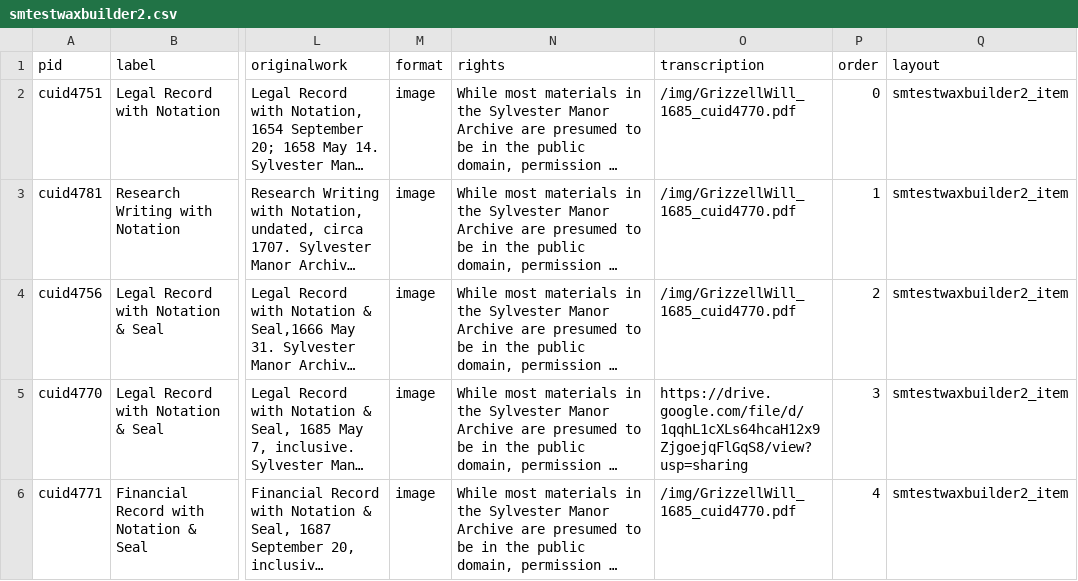
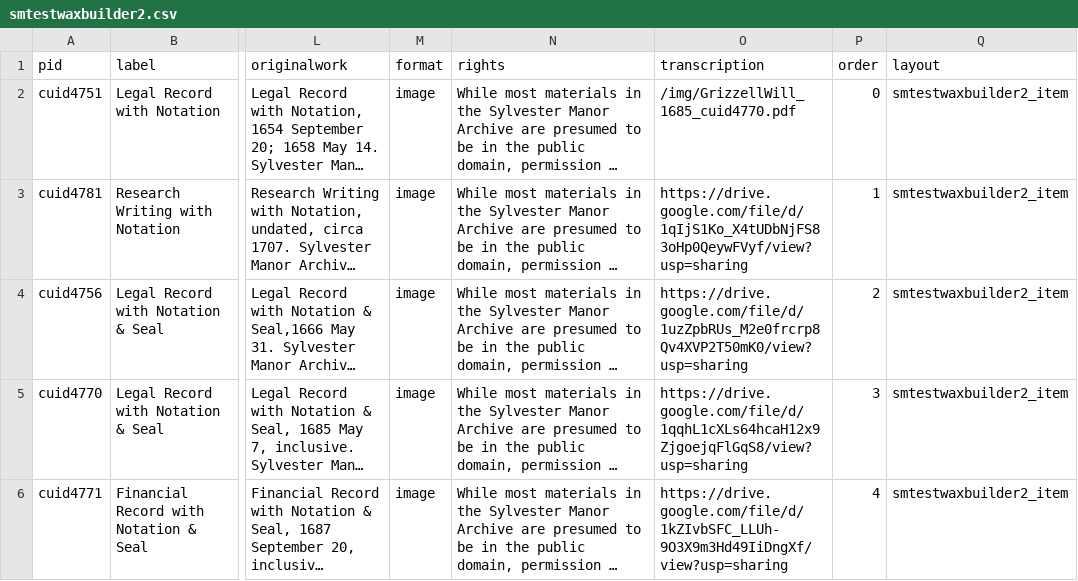
Before and after one commit to katelynautumn28/smtestwaxbuilder2, a CSV file: _data/smtestwaxbuilder2.csv, drawn as a sheet; only a part is shown, gaps mark what is left out; long unchanged cells end in …; the diff names each change by its address in the sheet, - before the commit and + after, or states it on an @@ line.

Commit message:
inserting transcription links

```diff
--- a/_data/smtestwaxbuilder2.csv
+++ b/_data/smtestwaxbuilder2.csv
-O3 (transcription): /img/GrizzellWill_1685_cuid4770.pdf
+O3 (transcription): https://drive.google.com/file/d/1qIjS1Ko_X4tUDbNjFS83oHp0QeywFVyf/view?usp=sharing
-O4 (transcription): /img/GrizzellWill_1685_cuid4770.pdf
+O4 (transcription): https://drive.google.com/file/d/1uzZpbRUs_M2e0frcrp8Qv4XVP2T50mK0/view?usp=sharing
-O6 (transcription): /img/GrizzellWill_1685_cuid4770.pdf
+O6 (transcription): https://drive.google.com/file/d/1kZIvbSFC_LLUh-9O3X9m3Hd49IiDngXf/view?usp=sharing
```
Also changed, not shown: 4 other files.
